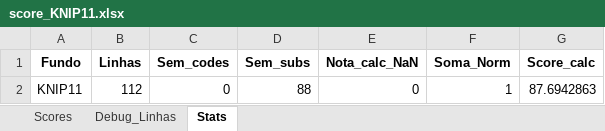
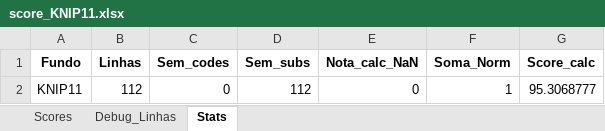
Before and after one commit to pedroauler12/MMZR-summer, an Excel workbook: score_KNIP11.xlsx, sheet Stats, drawn as a sheet; values as stored, in another font and other column widths than the file's, no borders; the diff names each change by its address in the sheet, - before the commit and + after, or states it on an @@ line.

```diff
--- a/score_KNIP11.xlsx (sheet Stats)
+++ b/score_KNIP11.xlsx (sheet Stats)
-D2 (Sem_subs): 88
+D2 (Sem_subs): 112
-G2 (Score_calc): 87.6942863
+G2 (Score_calc): 95.3068777
```
Also changed, not shown: sheet Debug_Linhas, sheet Scores, 19 other files.
